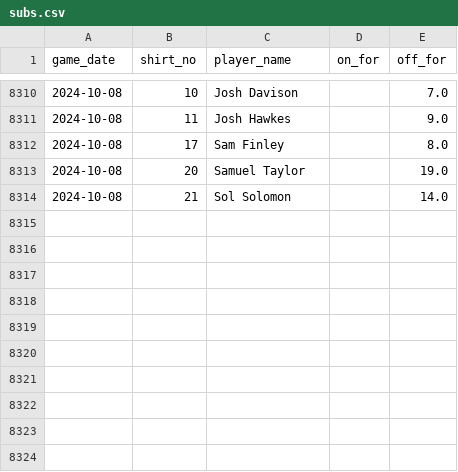
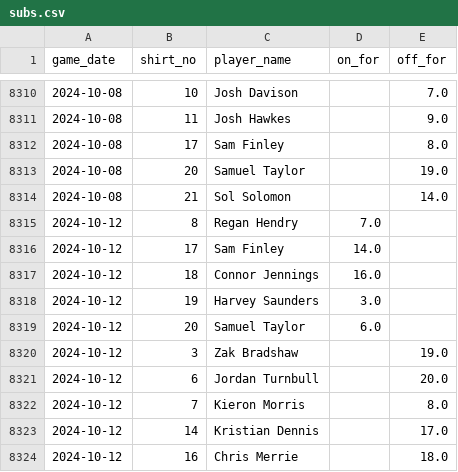
Before and after one commit to petebrown/data-updater, a CSV file: data/subs.csv, drawn as a sheet; only a part is shown, gaps mark what is left out; the diff names each change by its address in the sheet, - before the commit and + after, or states it on an @@ line.

```diff
--- a/data/subs.csv
+++ b/data/subs.csv
+row 8315: 2024-10-12 | 8 | Regan Hendry | 7.0
+row 8316: 2024-10-12 | 17 | Sam Finley | 14.0
+row 8317: 2024-10-12 | 18 | Connor Jennings | 16.0
+row 8318: 2024-10-12 | 19 | Harvey Saunders | 3.0
+row 8319: 2024-10-12 | 20 | Samuel Taylor | 6.0
+row 8320: 2024-10-12 | 3 | Zak Bradshaw |  | 19.0
+row 8321: 2024-10-12 | 6 | Jordan Turnbull |  | 20.0
+row 8322: 2024-10-12 | 7 | Kieron Morris |  | 8.0
+row 8323: 2024-10-12 | 14 | Kristian Dennis |  | 17.0
+row 8324: 2024-10-12 | 16 | Chris Merrie |  | 18.0
```
Also changed, not shown: data/results.csv, data/sub_mins.csv, 2 other files.
